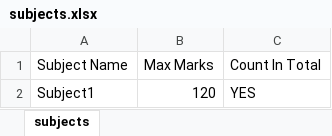
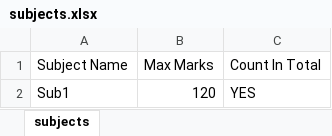
Before and after one commit to holesh01/rankpred-backend, an Excel workbook: data/RRB_NTPC_CBT_2/subjects.xlsx, sheet subjects, drawn as a sheet; values as stored, in another font and other column widths than the file's, no borders; the diff names each change by its address in the sheet, - before the commit and + after, or states it on an @@ line.

```diff
--- a/data/RRB_NTPC_CBT_2/subjects.xlsx (sheet subjects)
+++ b/data/RRB_NTPC_CBT_2/subjects.xlsx (sheet subjects)
-A2 (Subject Name): Subject1
+A2 (Subject Name): Sub1
```
Also changed, not shown: data/CGL_MAINS_2025/marking_scheme.xlsx, data/CGL_MAINS_2025/responses.xlsx, 18 other files.
